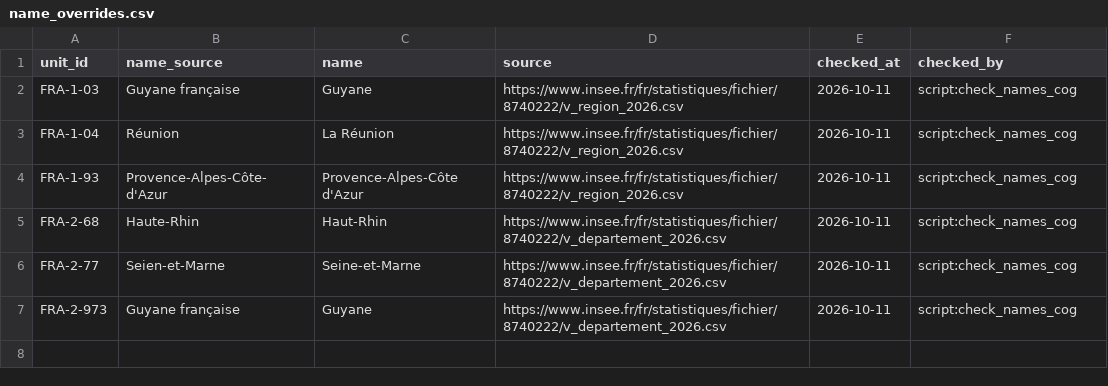
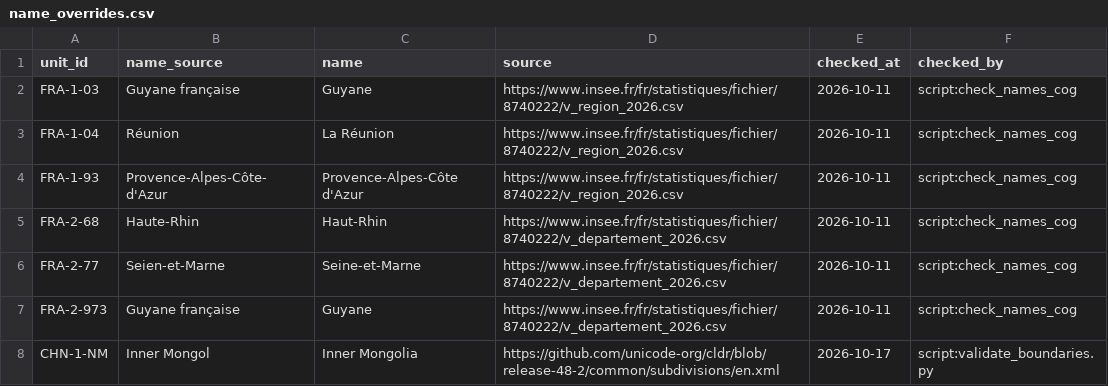
Before and after one commit to Geofuturist/ai-buildout-frontier, a CSV file: boundaries/name_overrides.csv, drawn as a sheet.

```diff
--- a/boundaries/name_overrides.csv
+++ b/boundaries/name_overrides.csv
@@ -7 +7,2 @@ FRA-2-77,Seien-et-Marne,Seine-et-Marne,https://www.insee.fr/fr/statistiques/fich
 FRA-2-973,Guyane française,Guyane,https://www.insee.fr/fr/statistiques/fichier/8740222/v_departement_2026.csv,2026-10-11,script:check_names_cog
+CHN-1-NM,Inner Mongol,Inner Mongolia,https://github.com/unicode-org/cldr/blob/release-48-2/common/subdivisions/en.xml,2026-10-17,script:validate_boundaries.py
```
Also changed, not shown: 11 other files.
